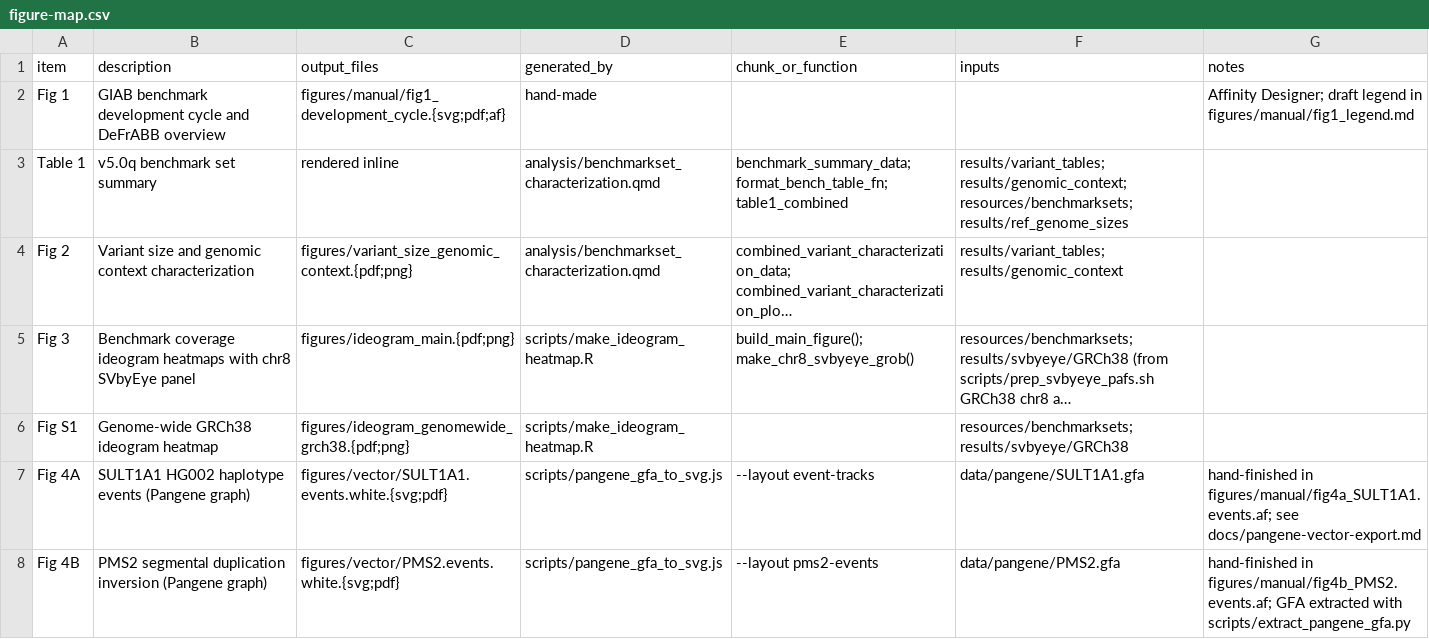
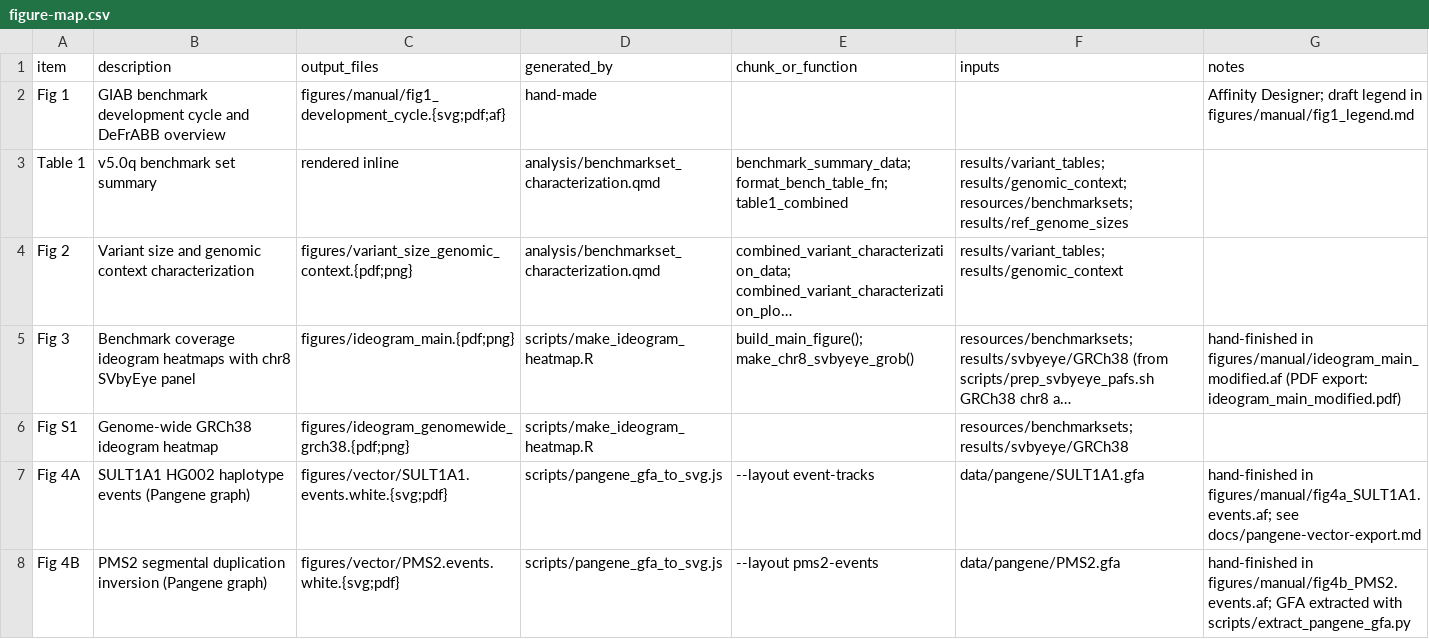
Before and after one commit to nate-d-olson/q100-variant-benchmark-paper, a CSV file: docs/figure-map.csv, drawn as a sheet; only a part is shown; long unchanged cells end in …; the diff names each change by its address in the sheet, - before the commit and + after, or states it on an @@ line.

```diff
--- a/docs/figure-map.csv
+++ b/docs/figure-map.csv
-G5 (notes): (empty)
+G5 (notes): hand-finished in figures/manual/ideogram_main_modified.af (PDF export: ideogram_main_modified.pdf)
```
Also changed, not shown: 3 other files.
